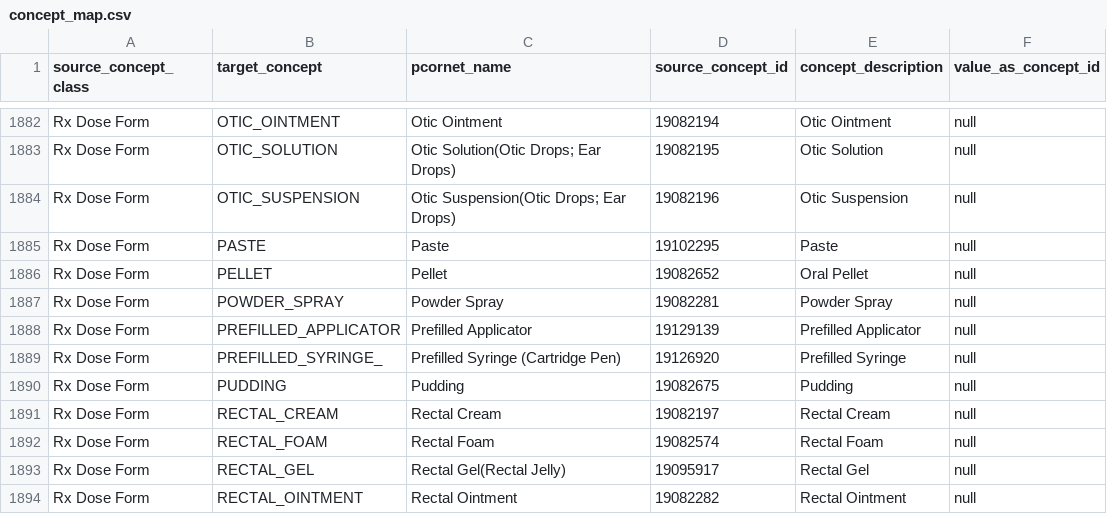
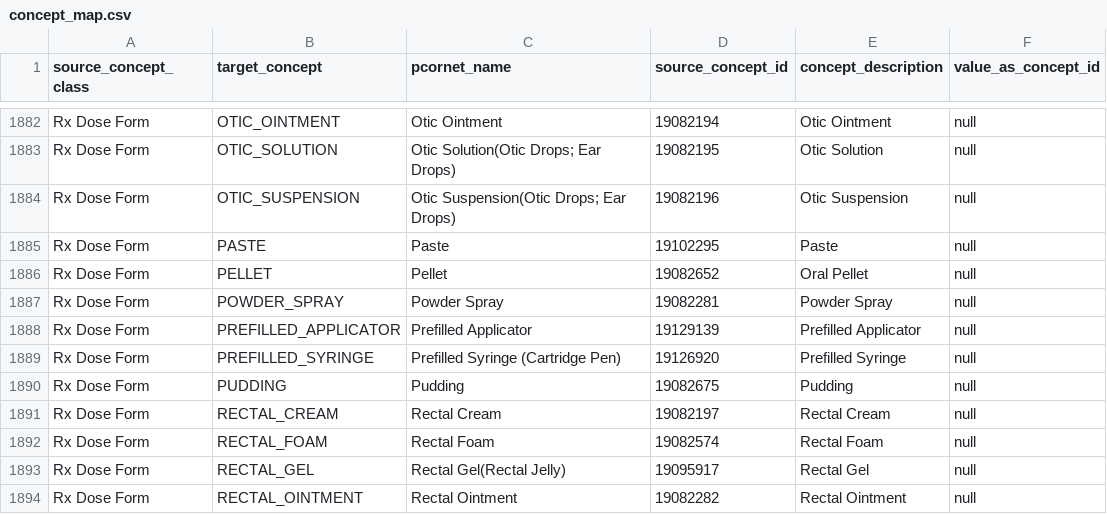
Before and after one commit to PEDSnet/pedsnetcdm_to_pcornetcdm, a CSV file: v2.9_to_v4.1/sql_etl/data/concept_map.csv, drawn as a sheet; only a part is shown, gaps mark what is left out.

Commit message:
fixing prefilled_syringe_

```diff
--- a/v2.9_to_v4.1/sql_etl/data/concept_map.csv
+++ b/v2.9_to_v4.1/sql_etl/data/concept_map.csv
@@ -1888,3 +1888,3 @@ Rx Dose Form,POWDER_SPRAY,Powder Spray,19082281,Powder Spray,null
 Rx Dose Form,PREFILLED_APPLICATOR,Prefilled Applicator,19129139,Prefilled Applicator,null
-Rx Dose Form,PREFILLED_SYRINGE_,Prefilled Syringe (Cartridge Pen),19126920,Prefilled Syringe,null
+Rx Dose Form,PREFILLED_SYRINGE,Prefilled Syringe (Cartridge Pen),19126920,Prefilled Syringe,null
 Rx Dose Form,PUDDING,Pudding,19082675,Pudding,null
```
Also changed, not shown: v2.9_to_v4.1/sql_etl/data/concept_map/pedsnet_to_pcornet_rx_dose_form_map.csv.
